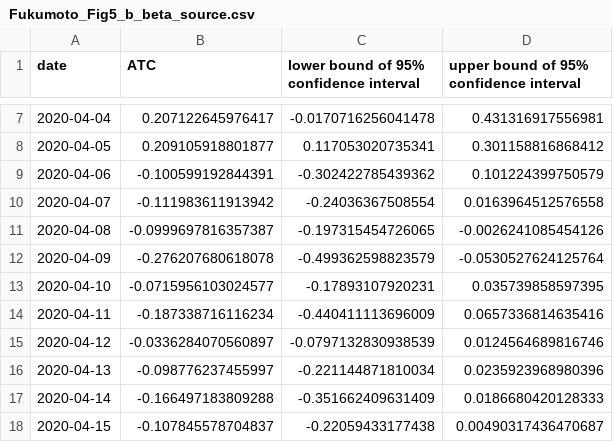
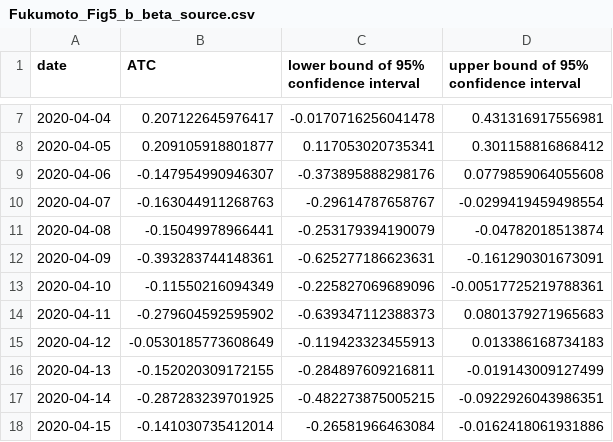
Before and after one commit to akira-endo/reanalysis_Fukumoto2021, a CSV file: output/Fukumoto_Fig5_b_beta_source.csv, drawn as a sheet; only a part is shown, gaps mark what is left out; the diff covers the shown part only.

```diff
--- a/output/Fukumoto_Fig5_b_beta_source.csv
+++ b/output/Fukumoto_Fig5_b_beta_source.csv
@@ -8,11 +8,11 @@
 "2020-04-05","0.209105918801877","0.117053020735341","0.301158816868412"
-"2020-04-06","-0.100599192844391","-0.302422785439362","0.101224399750579"
-"2020-04-07","-0.111983611913942","-0.24036367508554","0.0163964512576558"
-"2020-04-08","-0.0999697816357387","-0.197315454726065","-0.0026241085454126"
-"2020-04-09","-0.276207680618078","-0.499362598823579","-0.0530527624125764"
-"2020-04-10","-0.0715956103024577","-0.17893107920231","0.035739858597395"
-"2020-04-11","-0.187338716116234","-0.440411113696009","0.0657336814635416"
-"2020-04-12","-0.0336284070560897","-0.0797132830938539","0.0124564689816746"
-"2020-04-13","-0.098776237455997","-0.221144871810034","0.0235923968980396"
-"2020-04-14","-0.166497183809288","-0.351662409631409","0.0186680420128333"
-"2020-04-15","-0.107845578704837","-0.22059433177438","0.00490317436470687"
+"2020-04-06","-0.147954990946307","-0.373895888298176","0.0779859064055608"
+"2020-04-07","-0.163044911268763","-0.29614787658767","-0.0299419459498554"
+"2020-04-08","-0.15049978966441","-0.253179394190079","-0.04782018513874"
+"2020-04-09","-0.393283744148361","-0.625277186623631","-0.161290301673091"
+"2020-04-10","-0.11550216094349","-0.225827069689096","-0.00517725219788361"
+"2020-04-11","-0.279604592595902","-0.639347112388373","0.0801379271965683"
+"2020-04-12","-0.0530185773608649","-0.119423323455913","0.013386168734183"
+"2020-04-13","-0.152020309172155","-0.284897609216811","-0.019143009127499"
+"2020-04-14","-0.287283239701925","-0.482273875005215","-0.0922926043986351"
+"2020-04-15","-0.141030735412014","-0.26581966463084","-0.0162418061931886"
```
Also changed, not shown: 36 edited cells elsewhere in this file, output/Fukumoto_Fig1_e_beta_source.csv, output/Fukumoto_Fig1_f_beta_source.csv, 4 other files.
